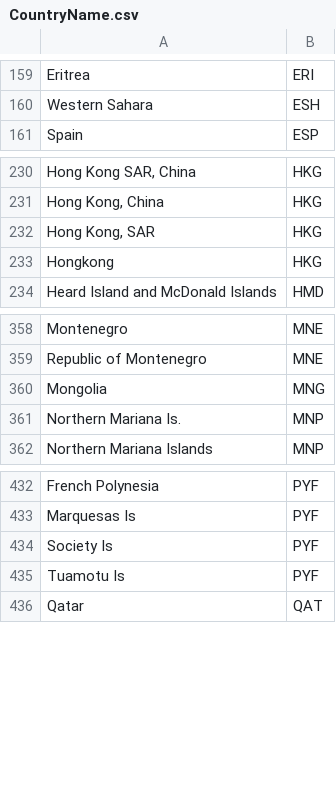
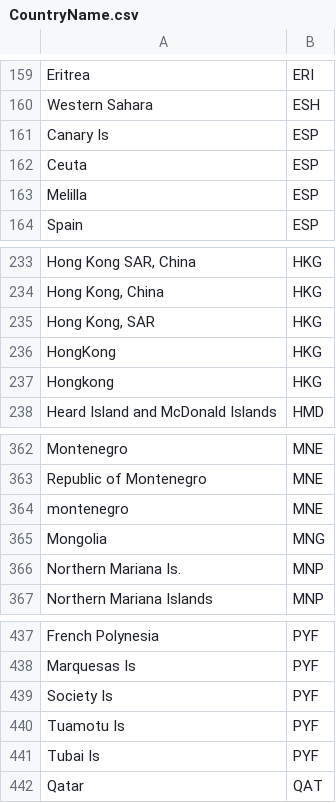
Before and after one commit to Wenzhi-Ding/Std_Country_Code, a CSV file: CountryName.csv, drawn as a sheet; only a part is shown, gaps mark what is left out; the diff names each change by its address in the sheet, - before the commit and + after, or states it on an @@ line.

```diff
--- a/CountryName.csv
+++ b/CountryName.csv
+row 161: Canary Is | ESP
+row 162: Ceuta | ESP
+row 163: Melilla | ESP
+row 236: HongKong | HKG
+row 364: montenegro | MNE
+row 441: Tubai Is | PYF
```
Also changed, not shown: 1 other file.
